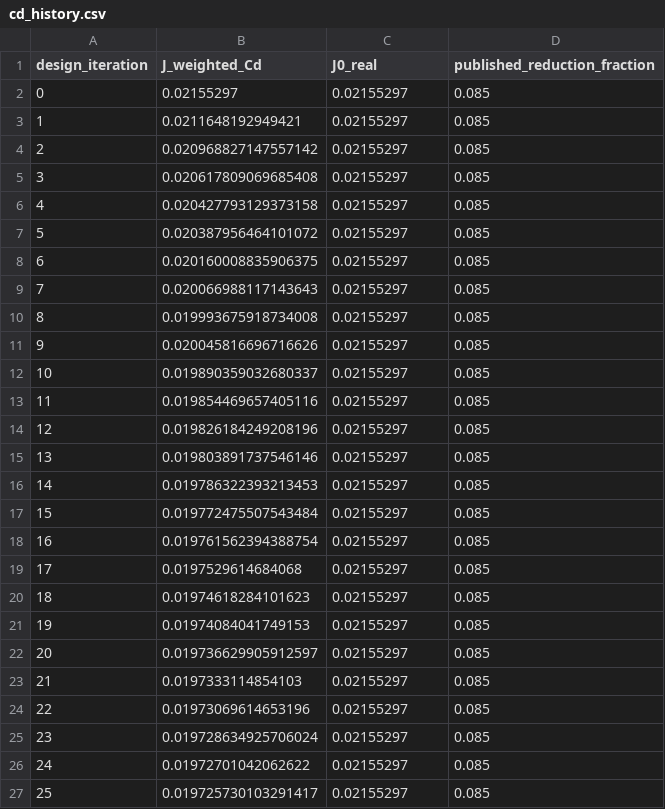
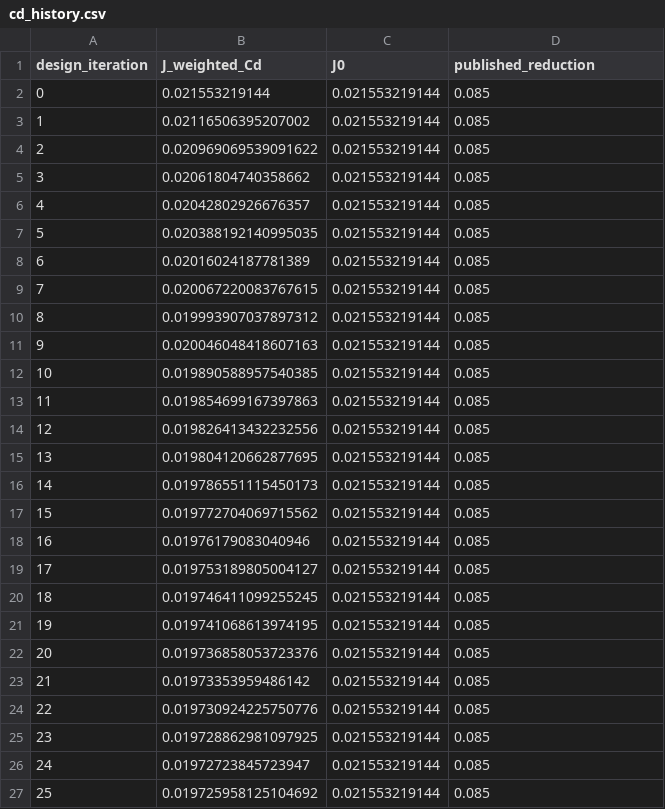
Before and after one commit to Certonomous/Certonomous, a CSV file: docs/campaigns/dafoam/CRM_WING_M085/demo/plots_CRM_MP_OPT/cd_history.csv, drawn as a sheet.

```diff
--- a/docs/campaigns/dafoam/CRM_WING_M085/demo/plots_CRM_MP_OPT/cd_history.csv
+++ b/docs/campaigns/dafoam/CRM_WING_M085/demo/plots_CRM_MP_OPT/cd_history.csv
@@ -1,27 +1,27 @@
-design_iteration,J_weighted_Cd,J0_real,published_reduction_fraction
-0,0.02155297,0.02155297,0.085
-1,0.0211648192949421,0.02155297,0.085
-2,0.020968827147557142,0.02155297,0.085
-3,0.020617809069685408,0.02155297,0.085
-4,0.020427793129373158,0.02155297,0.085
-5,0.020387956464101072,0.02155297,0.085
-6,0.020160008835906375,0.02155297,0.085
-7,0.020066988117143643,0.02155297,0.085
-8,0.019993675918734008,0.02155297,0.085
-9,0.020045816696716626,0.02155297,0.085
-10,0.019890359032680337,0.02155297,0.085
-11,0.019854469657405116,0.02155297,0.085
-12,0.019826184249208196,0.02155297,0.085
-13,0.019803891737546146,0.02155297,0.085
-14,0.019786322393213453,0.02155297,0.085
-15,0.019772475507543484,0.02155297,0.085
-16,0.019761562394388754,0.02155297,0.085
-17,0.0197529614684068,0.02155297,0.085
-18,0.01974618284101623,0.02155297,0.085
-19,0.01974084041749153,0.02155297,0.085
-20,0.019736629905912597,0.02155297,0.085
-21,0.0197333114854103,0.02155297,0.085
-22,0.01973069614653196,0.02155297,0.085
-23,0.019728634925706024,0.02155297,0.085
-24,0.01972701042062622,0.02155297,0.085
-25,0.019725730103291417,0.02155297,0.085
+design_iteration,J_weighted_Cd,J0,published_reduction
+0,0.021553219144,0.021553219144,0.085
+1,0.02116506395207002,0.021553219144,0.085
+2,0.020969069539091622,0.021553219144,0.085
+3,0.02061804740358662,0.021553219144,0.085
+4,0.02042802926676357,0.021553219144,0.085
+5,0.020388192140995035,0.021553219144,0.085
+6,0.02016024187781389,0.021553219144,0.085
+7,0.020067220083767615,0.021553219144,0.085
+8,0.019993907037897312,0.021553219144,0.085
+9,0.020046048418607163,0.021553219144,0.085
+10,0.019890588957540385,0.021553219144,0.085
+11,0.019854699167397863,0.021553219144,0.085
+12,0.019826413432232556,0.021553219144,0.085
+13,0.019804120662877695,0.021553219144,0.085
+14,0.019786551115450173,0.021553219144,0.085
+15,0.019772704069715562,0.021553219144,0.085
+16,0.01976179083040946,0.021553219144,0.085
+17,0.019753189805004127,0.021553219144,0.085
+18,0.019746411099255245,0.021553219144,0.085
+19,0.019741068613974195,0.021553219144,0.085
+20,0.019736858053723376,0.021553219144,0.085
+21,0.01973353959486142,0.021553219144,0.085
+22,0.019730924225750776,0.021553219144,0.085
+23,0.019728862981097925,0.021553219144,0.085
+24,0.01972723845723947,0.021553219144,0.085
+25,0.019725958125104692,0.021553219144,0.085
```
Also changed, not shown: docs/campaigns/dafoam/CRM_WING_M085/demo/plots_CRM_MP_OPT/PROVENANCE.tsv, docs/campaigns/dafoam/CRM_WING_M085/demo/plots_CRM_MP_OPT/residuals_adjoint_fast.csv, 16 other files.
